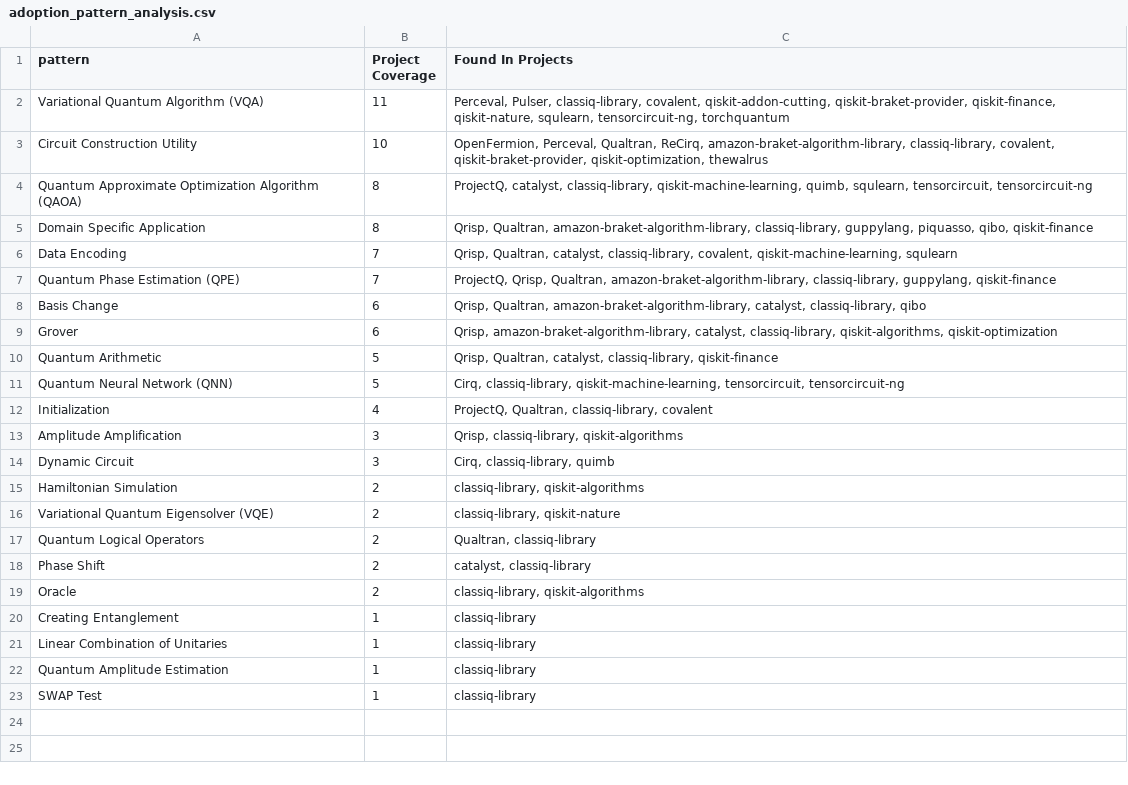
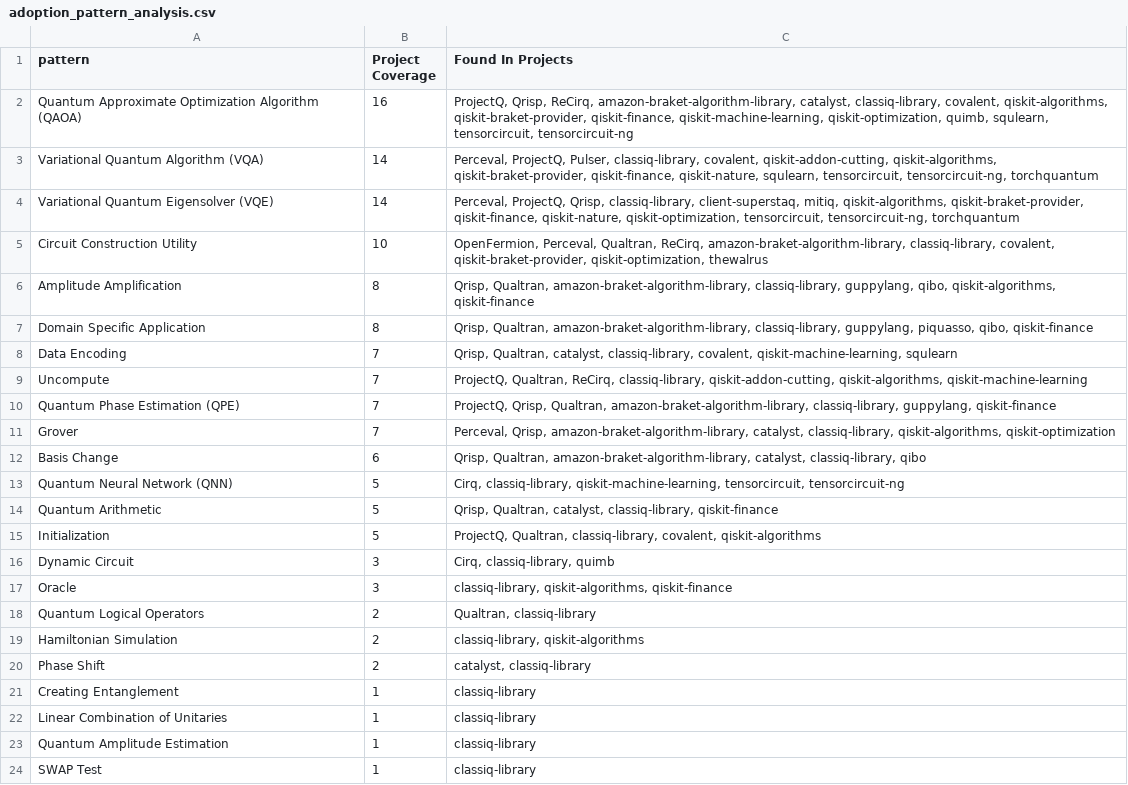
Before and after one commit to ramalhoneilson/qpa, a CSV file: data/report/adoption_pattern_analysis.csv, drawn as a sheet.

Commit message:
Add qiskit algorithms to the reference frameworks

```diff
--- a/data/report/adoption_pattern_analysis.csv
+++ b/data/report/adoption_pattern_analysis.csv
@@ -1,20 +1,21 @@
 pattern,Project Coverage,Found In Projects
-Variational Quantum Algorithm (VQA),11,"Perceval, Pulser, classiq-library, covalent, qiskit-addon-cutting, qiskit-braket-provider, qiskit-finance, qiskit-nature, squlearn, tensorcircuit-ng, torchquantum"
+Quantum Approximate Optimization Algorithm (QAOA),16,"ProjectQ, Qrisp, ReCirq, amazon-braket-algorithm-library, catalyst, classiq-library, covalent, qiskit-algorithms, qiskit-braket-provider, qiskit-finance, qiskit-machine-learning, qiskit-optimization, quimb, squlearn, tensorcircuit, tensorcircuit-ng"
+Variational Quantum Algorithm (VQA),14,"Perceval, ProjectQ, Pulser, classiq-library, covalent, qiskit-addon-cutting, qiskit-algorithms, qiskit-braket-provider, qiskit-finance, qiskit-nature, squlearn, tensorcircuit, tensorcircuit-ng, torchquantum"
+Variational Quantum Eigensolver (VQE),14,"Perceval, ProjectQ, Qrisp, classiq-library, client-superstaq, mitiq, qiskit-algorithms, qiskit-braket-provider, qiskit-finance, qiskit-nature, qiskit-optimization, tensorcircuit, tensorcircuit-ng, torchquantum"
 Circuit Construction Utility,10,"OpenFermion, Perceval, Qualtran, ReCirq, amazon-braket-algorithm-library, classiq-library, covalent, qiskit-braket-provider, qiskit-optimization, thewalrus"
-Quantum Approximate Optimization Algorithm (QAOA),8,"ProjectQ, catalyst, classiq-library, qiskit-machine-learning, quimb, squlearn, tensorcircuit, tensorcircuit-ng"
+Amplitude Amplification,8,"Qrisp, Qualtran, amazon-braket-algorithm-library, classiq-library, guppylang, qibo, qiskit-algorithms, qiskit-finance"
 Domain Specific Application,8,"Qrisp, Qualtran, amazon-braket-algorithm-library, classiq-library, guppylang, piquasso, qibo, qiskit-finance"
 Data Encoding,7,"Qrisp, Qualtran, catalyst, classiq-library, covalent, qiskit-machine-learning, squlearn"
+Uncompute,7,"ProjectQ, Qualtran, ReCirq, classiq-library, qiskit-addon-cutting, qiskit-algorithms, qiskit-machine-learning"
 Quantum Phase Estimation (QPE),7,"ProjectQ, Qrisp, Qualtran, amazon-braket-algorithm-library, classiq-library, guppylang, qiskit-finance"
+Grover,7,"Perceval, Qrisp, amazon-braket-algorithm-library, catalyst, classiq-library, qiskit-algorithms, qiskit-optimization"
 Basis Change,6,"Qrisp, Qualtran, amazon-braket-algorithm-library, catalyst, classiq-library, qibo"
-Grover,6,"Qrisp, amazon-braket-algorithm-library, catalyst, classiq-library, qiskit-algorithms, qiskit-optimization"
+Quantum Neural Network (QNN),5,"Cirq, classiq-library, qiskit-machine-learning, tensorcircuit, tensorcircuit-ng"
 Quantum Arithmetic,5,"Qrisp, Qualtran, catalyst, classiq-library, qiskit-finance"
-Quantum Neural Network (QNN),5,"Cirq, classiq-library, qiskit-machine-learning, tensorcircuit, tensorcircuit-ng"
-Initialization,4,"ProjectQ, Qualtran, classiq-library, covalent"
-Amplitude Amplification,3,"Qrisp, classiq-library, qiskit-algorithms"
+Initialization,5,"ProjectQ, Qualtran, classiq-library, covalent, qiskit-algorithms"
 Dynamic Circuit,3,"Cirq, classiq-library, quimb"
+Oracle,3,"classiq-library, qiskit-algorithms, qiskit-finance"
+Quantum Logical Operators,2,"Qualtran, classiq-library"
 Hamiltonian Simulation,2,"classiq-library, qiskit-algorithms"
-Variational Quantum Eigensolver (VQE),2,"classiq-library, qiskit-nature"
-Quantum Logical Operators,2,"Qualtran, classiq-library"
 Phase Shift,2,"catalyst, classiq-library"
-Oracle,2,"classiq-library, qiskit-algorithms"
 Creating Entanglement,1,classiq-library
```
Also changed, not shown: data/qiskit_algorithms_methods_for_review.csv, data/report/avg_score_by_pattern.csv, 38 other files.
